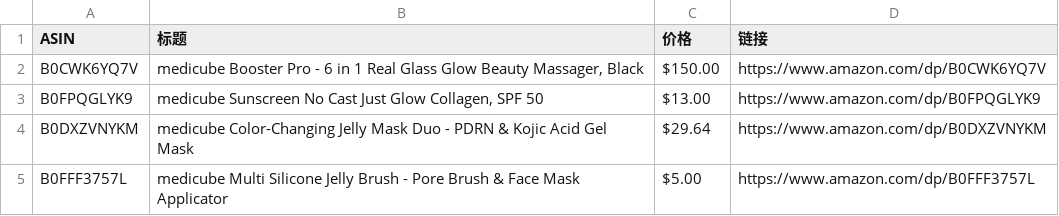
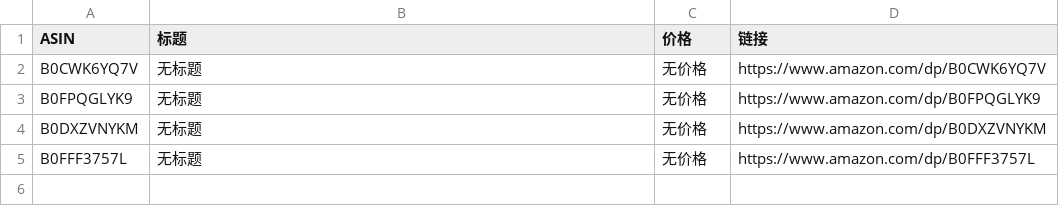
Before and after one commit to wekede01-crypto/Cursor-Review, a CSV file: review_data.csv, drawn as a sheet.

```diff
--- a/review_data.csv
+++ b/review_data.csv
@@ -1,5 +1,5 @@
 ASIN,标题,价格,链接
-B0CWK6YQ7V,"medicube Booster Pro - 6 in 1 Real Glass Glow Beauty Massager, Black",$150.00,https://www.amazon.com/dp/B0CWK6YQ7V
-B0FPQGLYK9,"medicube Sunscreen No Cast Just Glow Collagen, SPF 50",$13.00,https://www.amazon.com/dp/B0FPQGLYK9
-B0DXZVNYKM,medicube Color-Changing Jelly Mask Duo - PDRN & Kojic Acid Gel Mask,$29.64,https://www.amazon.com/dp/B0DXZVNYKM
-B0FFF3757L,medicube Multi Silicone Jelly Brush - Pore Brush & Face Mask Applicator,$5.00,https://www.amazon.com/dp/B0FFF3757L
+B0CWK6YQ7V,无标题,无价格,https://www.amazon.com/dp/B0CWK6YQ7V
+B0FPQGLYK9,无标题,无价格,https://www.amazon.com/dp/B0FPQGLYK9
+B0DXZVNYKM,无标题,无价格,https://www.amazon.com/dp/B0DXZVNYKM
+B0FFF3757L,无标题,无价格,https://www.amazon.com/dp/B0FFF3757L
```
Also changed, not shown: 1 other file.
